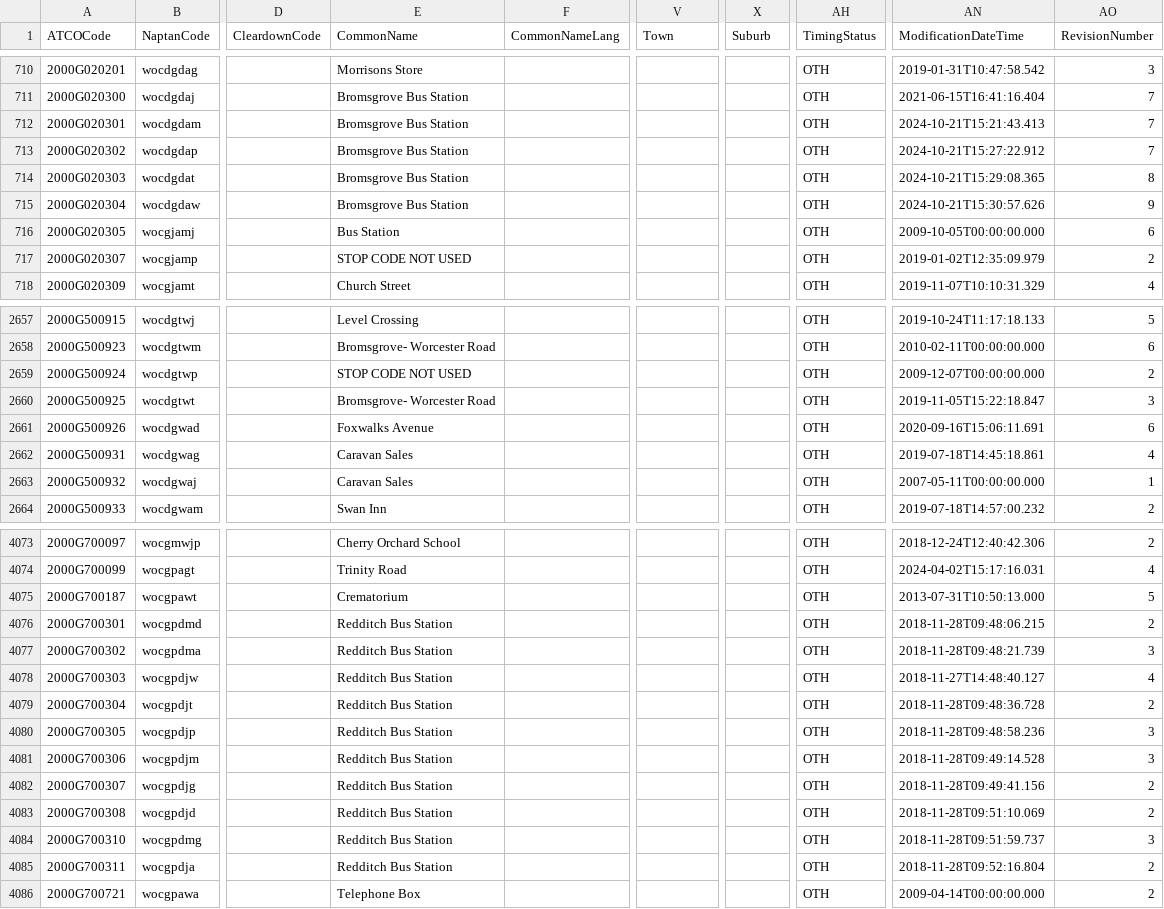
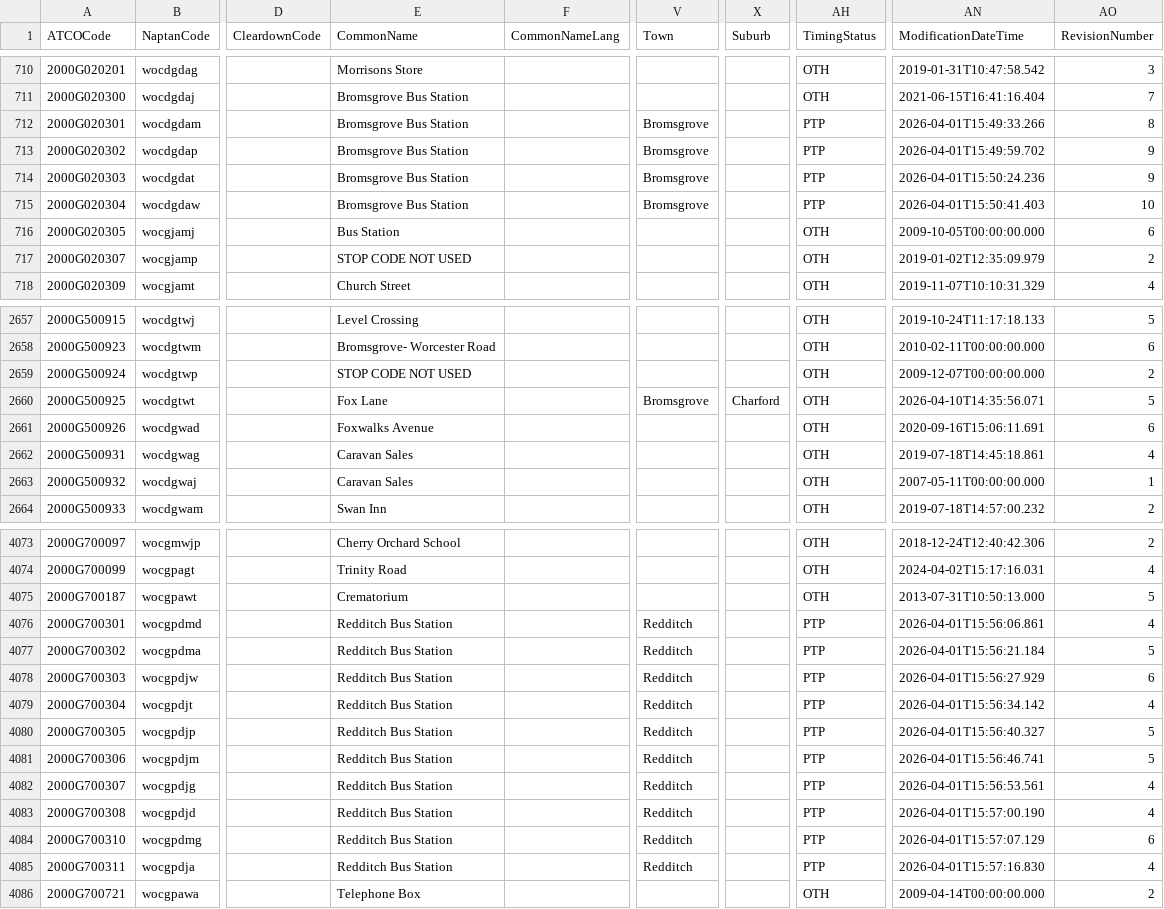
Before and after one commit to ldjb/naptan-nptg-history, a CSV file: 200Stops.csv, drawn as a sheet; only a part is shown, gaps mark what is left out; the diff covers the shown part only; the diff names each change by its address in the sheet, - before the commit and + after, or states it on an @@ line.

```diff
--- a/200Stops.csv
+++ b/200Stops.csv
-V712:V715 (Town): (empty)
+V712:V715 (Town): Bromsgrove
-AH712:AH715 (TimingStatus): OTH
+AH712:AH715 (TimingStatus): PTP
-AN712 (ModificationDateTime): 2024-10-21T15:21:43.413
+AN712 (ModificationDateTime): 2026-04-01T15:49:33.266
-AO712 (RevisionNumber): 7
+AO712 (RevisionNumber): 8
-AN713 (ModificationDateTime): 2024-10-21T15:27:22.912
+AN713 (ModificationDateTime): 2026-04-01T15:49:59.702
-AO713 (RevisionNumber): 7
+AO713 (RevisionNumber): 9
-AN714 (ModificationDateTime): 2024-10-21T15:29:08.365
+AN714 (ModificationDateTime): 2026-04-01T15:50:24.236
-AO714 (RevisionNumber): 8
+AO714 (RevisionNumber): 9
-AN715 (ModificationDateTime): 2024-10-21T15:30:57.626
+AN715 (ModificationDateTime): 2026-04-01T15:50:41.403
-AO715 (RevisionNumber): 9
+AO715 (RevisionNumber): 10
-E2660 (CommonName): Bromsgrove- Worcester Road
+E2660 (CommonName): Fox Lane
-V2660 (Town): (empty)
+V2660 (Town): Bromsgrove
-X2660 (Suburb): (empty)
+X2660 (Suburb): Charford
-AN2660 (ModificationDateTime): 2019-11-05T15:22:18.847
+AN2660 (ModificationDateTime): 2026-04-10T14:35:56.071
-AO2660 (RevisionNumber): 3
+AO2660 (RevisionNumber): 5
-V4076:V4085 (Town): (empty)
+V4076:V4085 (Town): Redditch
-AH4076:AH4085 (TimingStatus): OTH
+AH4076:AH4085 (TimingStatus): PTP
-AN4076 (ModificationDateTime): 2018-11-28T09:48:06.215
+AN4076 (ModificationDateTime): 2026-04-01T15:56:06.861
-AO4076 (RevisionNumber): 2
+AO4076 (RevisionNumber): 4
-AN4077 (ModificationDateTime): 2018-11-28T09:48:21.739
+AN4077 (ModificationDateTime): 2026-04-01T15:56:21.184
-AO4077 (RevisionNumber): 3
+AO4077 (RevisionNumber): 5
-AN4078 (ModificationDateTime): 2018-11-27T14:48:40.127
+AN4078 (ModificationDateTime): 2026-04-01T15:56:27.929
-AO4078 (RevisionNumber): 4
+AO4078 (RevisionNumber): 6
-AN4079 (ModificationDateTime): 2018-11-28T09:48:36.728
+AN4079 (ModificationDateTime): 2026-04-01T15:56:34.142
-AO4079 (RevisionNumber): 2
+AO4079 (RevisionNumber): 4
-AN4080 (ModificationDateTime): 2018-11-28T09:48:58.236
+AN4080 (ModificationDateTime): 2026-04-01T15:56:40.327
-AO4080:AO4081 (RevisionNumber): 3
+AO4080:AO4081 (RevisionNumber): 5
-AN4081 (ModificationDateTime): 2018-11-28T09:49:14.528
+AN4081 (ModificationDateTime): 2026-04-01T15:56:46.741
-AN4082 (ModificationDateTime): 2018-11-28T09:49:41.156
+AN4082 (ModificationDateTime): 2026-04-01T15:56:53.561
-AO4082:AO4083 (RevisionNumber): 2
+AO4082:AO4083 (RevisionNumber): 4
-AN4083 (ModificationDateTime): 2018-11-28T09:51:10.069
+AN4083 (ModificationDateTime): 2026-04-01T15:57:00.190
-AN4084 (ModificationDateTime): 2018-11-28T09:51:59.737
+AN4084 (ModificationDateTime): 2026-04-01T15:57:07.129
-AO4084 (RevisionNumber): 3
+AO4084 (RevisionNumber): 6
-AN4085 (ModificationDateTime): 2018-11-28T09:52:16.804
+AN4085 (ModificationDateTime): 2026-04-01T15:57:16.830
-AO4085 (RevisionNumber): 2
+AO4085 (RevisionNumber): 4
```
Also changed, not shown: 93 edited cells elsewhere in this file, 140Stops.csv, 420Stops.csv, 7 other files.
